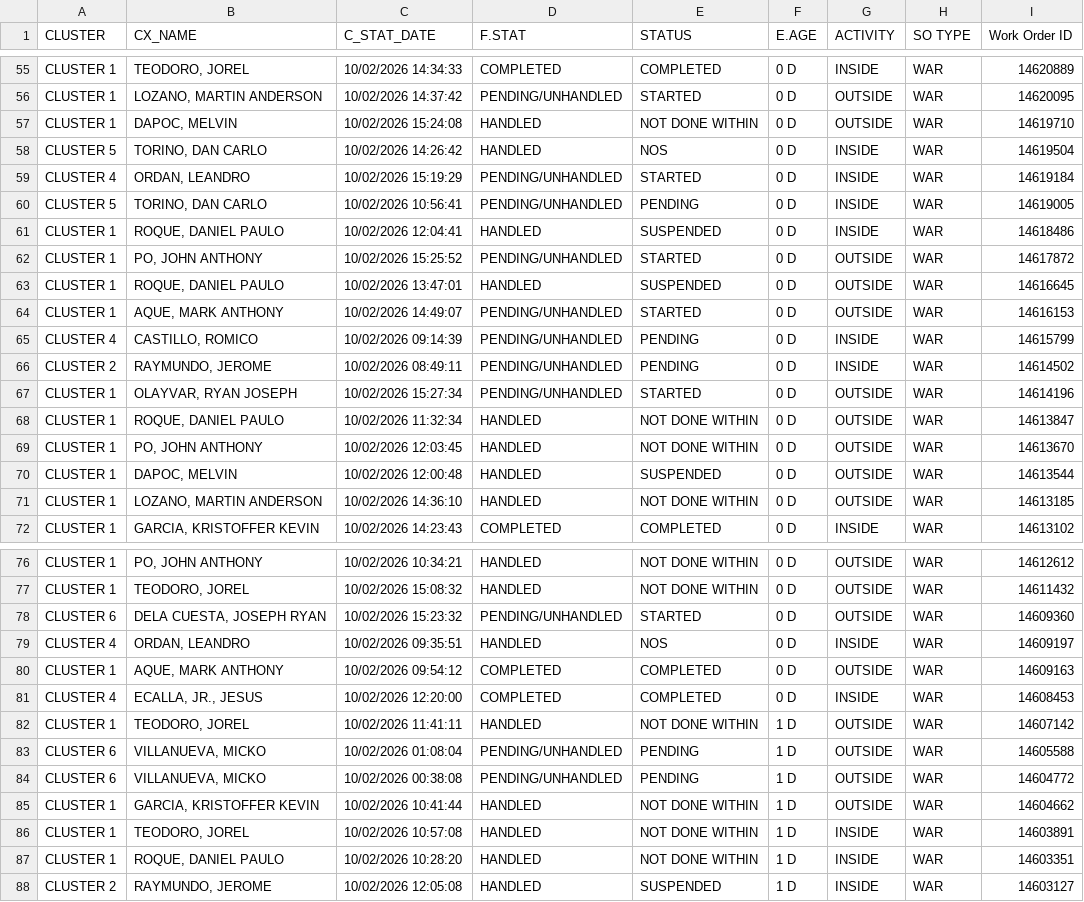
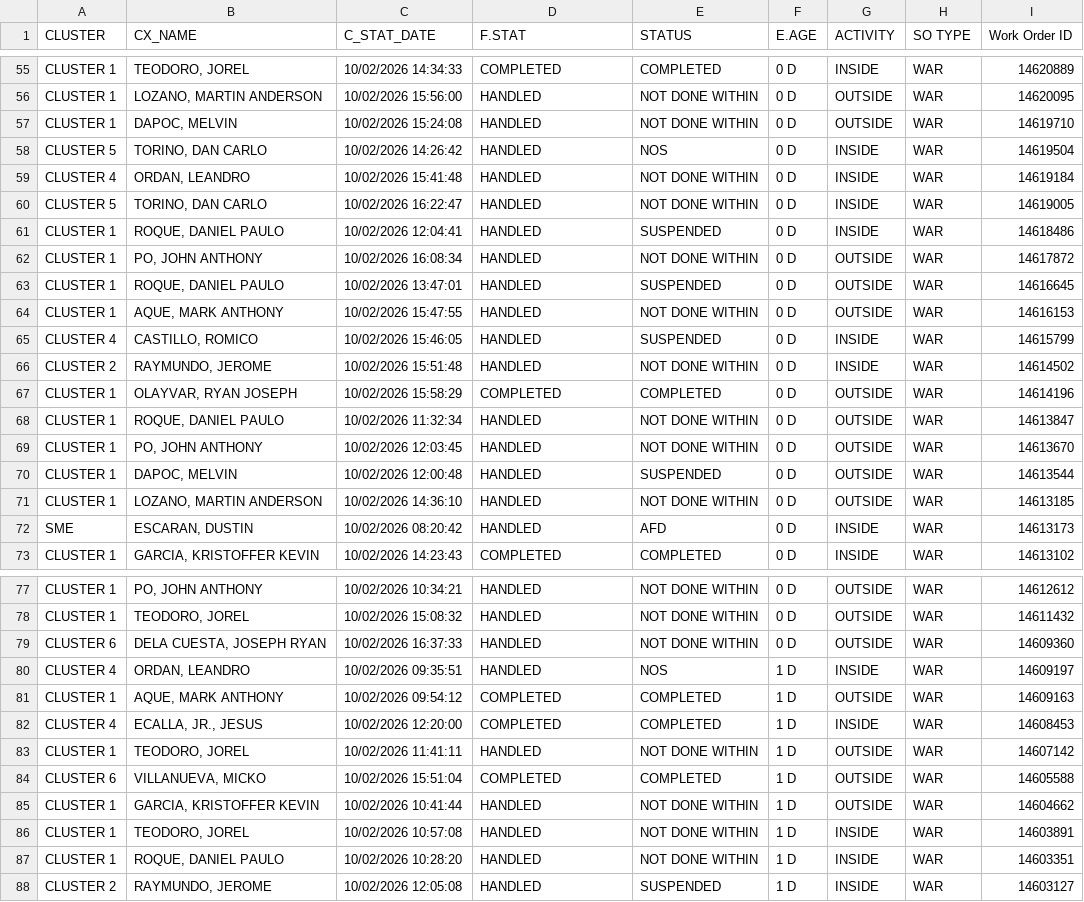
Before and after one commit to ReportsHub/CXSDA-Dispatch-Dashboard, a CSV file: data/dispatch.csv, drawn as a sheet; only a part is shown, gaps mark what is left out; removed rows and columns are numbered as before the commit, all else as after; the diff covers the shown part only; the diff names each change by its address in the sheet, - before the commit and + after, or states it on an @@ line.

```diff
--- a/data/dispatch.csv
+++ b/data/dispatch.csv
-C56 (C_STAT_DATE): 10/02/2026 14:37:42
+C56 (C_STAT_DATE): 10/02/2026 15:56:00
-D56 (F.STAT): PENDING/UNHANDLED
+D56 (F.STAT): HANDLED
-E56 (STATUS): STARTED
+E56 (STATUS): NOT DONE WITHIN
-C59 (C_STAT_DATE): 10/02/2026 15:19:29
+C59 (C_STAT_DATE): 10/02/2026 15:41:48
-D59:D60 (F.STAT): PENDING/UNHANDLED
+D59:D60 (F.STAT): HANDLED
-E59 (STATUS): STARTED
+E59 (STATUS): NOT DONE WITHIN
-C60 (C_STAT_DATE): 10/02/2026 10:56:41
+C60 (C_STAT_DATE): 10/02/2026 16:22:47
-E60 (STATUS): PENDING
+E60 (STATUS): NOT DONE WITHIN
-C62 (C_STAT_DATE): 10/02/2026 15:25:52
+C62 (C_STAT_DATE): 10/02/2026 16:08:34
-D62 (F.STAT): PENDING/UNHANDLED
+D62 (F.STAT): HANDLED
-E62 (STATUS): STARTED
+E62 (STATUS): NOT DONE WITHIN
-C64 (C_STAT_DATE): 10/02/2026 14:49:07
+C64 (C_STAT_DATE): 10/02/2026 15:47:55
-D64:D66 (F.STAT): PENDING/UNHANDLED
+D64:D66 (F.STAT): HANDLED
-E64 (STATUS): STARTED
+E64 (STATUS): NOT DONE WITHIN
-C65 (C_STAT_DATE): 10/02/2026 09:14:39
+C65 (C_STAT_DATE): 10/02/2026 15:46:05
-E65 (STATUS): PENDING
+E65 (STATUS): SUSPENDED
-C66 (C_STAT_DATE): 10/02/2026 08:49:11
+C66 (C_STAT_DATE): 10/02/2026 15:51:48
-E66 (STATUS): PENDING
+E66 (STATUS): NOT DONE WITHIN
-C67 (C_STAT_DATE): 10/02/2026 15:27:34
+C67 (C_STAT_DATE): 10/02/2026 15:58:29
-D67 (F.STAT): PENDING/UNHANDLED
+D67 (F.STAT): COMPLETED
-E67 (STATUS): STARTED
+E67 (STATUS): COMPLETED
+row 72: SME | ESCARAN, DUSTIN | 10/02/2026 08:20:42 | HANDLED | AFD | 0 D | INSIDE | WAR | 14613173
-C79 (C_STAT_DATE): 10/02/2026 15:23:32
+C79 (C_STAT_DATE): 10/02/2026 16:37:33
-D79 (F.STAT): PENDING/UNHANDLED
+D79 (F.STAT): HANDLED
-E79 (STATUS): STARTED
+E79 (STATUS): NOT DONE WITHIN
-F80:F82 (E.AGE): 0 D
+F80:F82 (E.AGE): 1 D
-C84 (C_STAT_DATE): 10/02/2026 01:08:04
+C84 (C_STAT_DATE): 10/02/2026 15:51:04
-D84 (F.STAT): PENDING/UNHANDLED
+D84 (F.STAT): COMPLETED
-E84 (STATUS): PENDING
+E84 (STATUS): COMPLETED
-row 84: CLUSTER 6 | VILLANUEVA, MICKO | 10/02/2026 00:38:08 | PENDING/UNHANDLED | PENDING | 1 D | OUTSIDE | WAR | 14604772
```
Also changed, not shown: 1 added row, 5 removed rows and 88 edited cells elsewhere in this file.
